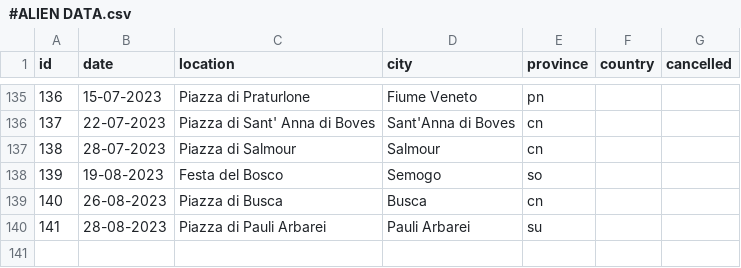
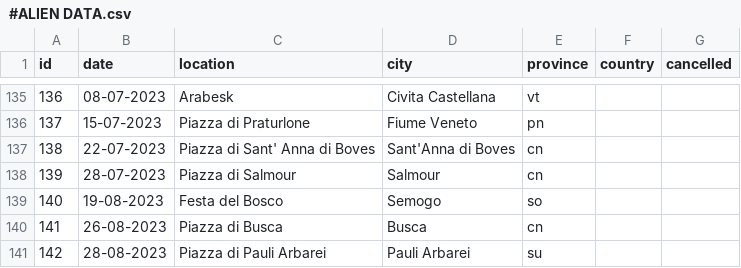
Before and after one commit to vanillapixel/aliencut, a CSV file: #ALIEN DATA.csv, drawn as a sheet; only a part is shown, gaps mark what is left out; the diff covers the shown part only.

```diff
--- a/#ALIEN DATA.csv
+++ b/#ALIEN DATA.csv
@@ -135,6 +135,7 @@ id,date,location,city,province,country,cancelled
-136,15-07-2023,Piazza di Praturlone,Fiume Veneto,pn,,
-137,22-07-2023,Piazza di Sant' Anna di Boves,Sant'Anna di Boves,cn,,
-138,28-07-2023,Piazza di Salmour,Salmour,cn,,
-139,19-08-2023,Festa del Bosco,Semogo,so,,
-140,26-08-2023,Piazza di Busca,Busca,cn,,
-141,28-08-2023,Piazza di Pauli Arbarei,Pauli Arbarei,su,,
+136,08-07-2023,Arabesk,Civita Castellana,vt,,
+137,15-07-2023,Piazza di Praturlone,Fiume Veneto,pn,,
+138,22-07-2023,Piazza di Sant' Anna di Boves,Sant'Anna di Boves,cn,,
+139,28-07-2023,Piazza di Salmour,Salmour,cn,,
+140,19-08-2023,Festa del Bosco,Semogo,so,,
+141,26-08-2023,Piazza di Busca,Busca,cn,,
+142,28-08-2023,Piazza di Pauli Arbarei,Pauli Arbarei,su,,
```
Also changed, not shown: 29 edited cells elsewhere in this file, 1 other file.
